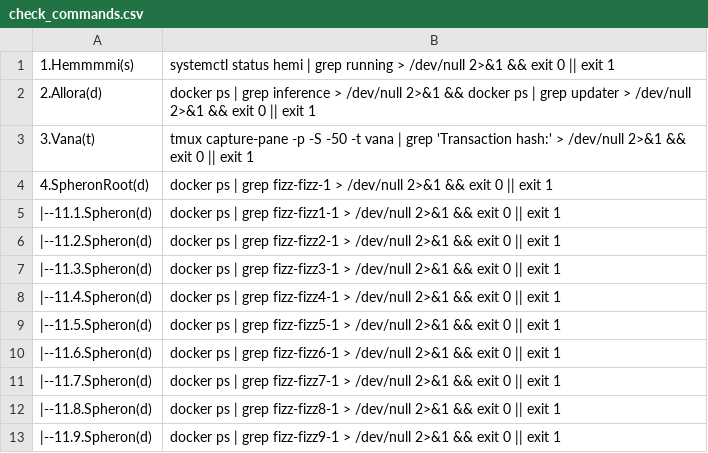
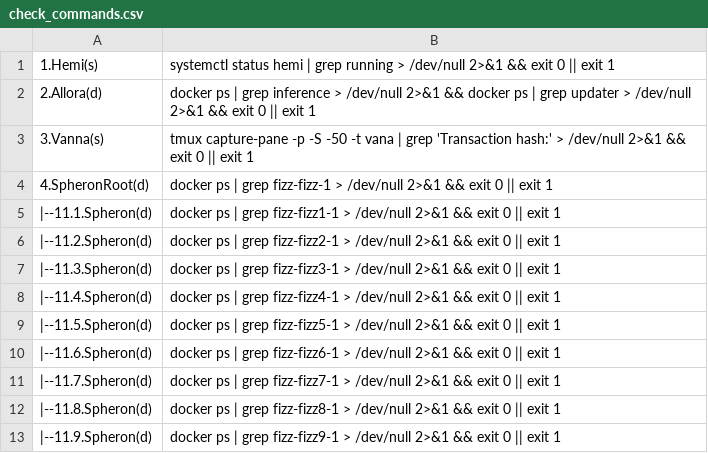
Before and after one commit to repchinskiy/cryptologo, a CSV file: check_commands.csv, drawn as a sheet.

Commit message:
Update check_commands.csv

```diff
--- a/check_commands.csv
+++ b/check_commands.csv
@@ -1,4 +1,4 @@
-1.Hemmmmi(s);systemctl status hemi | grep running > /dev/null 2>&1 && exit 0 || exit 1
+1.Hemi(s);systemctl status hemi | grep running > /dev/null 2>&1 && exit 0 || exit 1
 2.Allora(d);docker ps | grep inference > /dev/null 2>&1 && docker ps | grep updater > /dev/null 2>&1 && exit 0 || exit 1
-3.Vana(t);tmux capture-pane -p -S -50 -t vana | grep 'Transaction hash:' > /dev/null 2>&1 && exit 0 || exit 1
+3.Vanna(s);tmux capture-pane -p -S -50 -t vana | grep 'Transaction hash:' > /dev/null 2>&1 && exit 0 || exit 1
 4.SpheronRoot(d);docker ps | grep fizz-fizz-1 > /dev/null 2>&1 && exit 0 || exit 1
```
